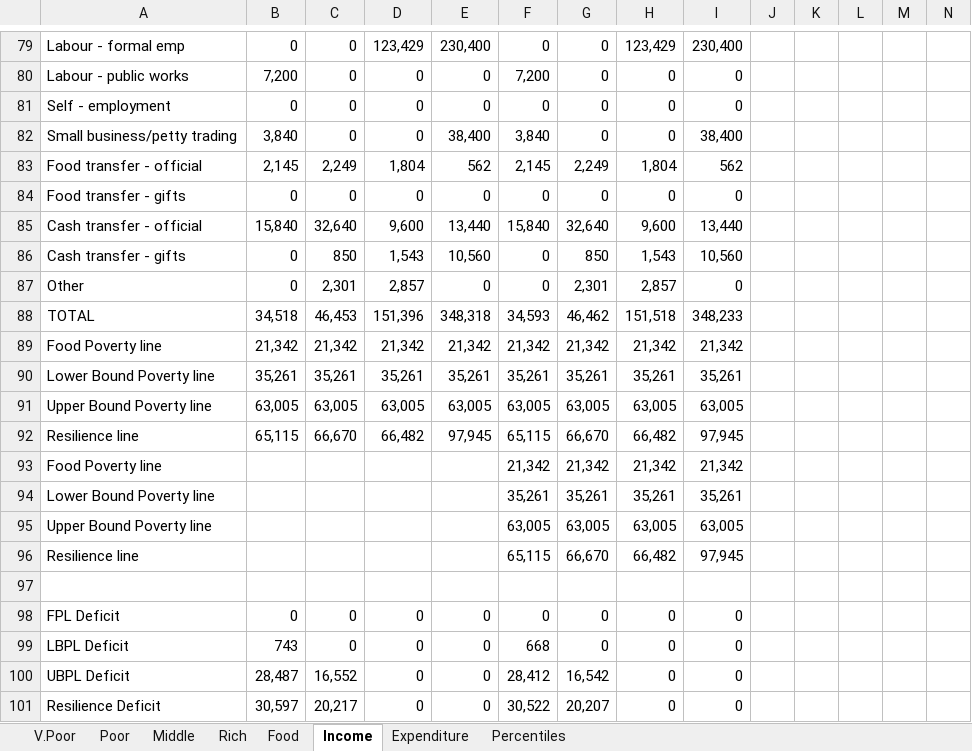
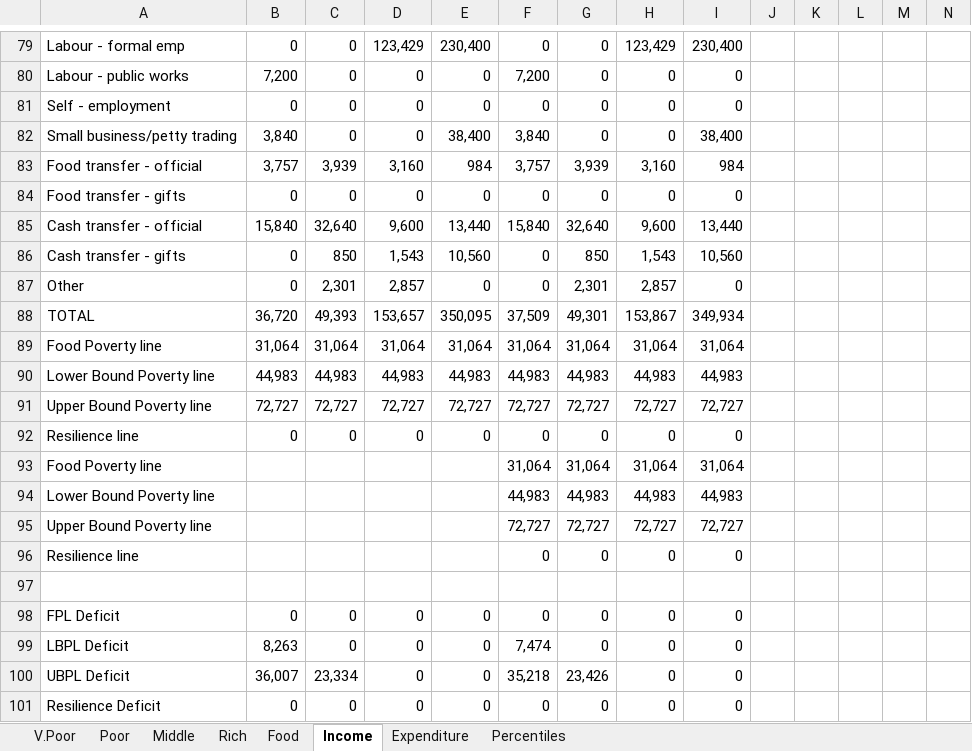
Before and after one commit to CharlesRethman/HEA-ZA-Spreadsheets, an Excel workbook: zasco_0.xlsx, sheet Income, drawn as a sheet; only a part is shown, gaps mark what is left out; values as stored, in another font and other column widths than the file's, no borders; charts and pictures not drawn; removed rows and columns are numbered as before the commit, all else as after; rows hold the shown columns only; the diff covers the shown part only; the diff names each change by its address in the sheet, - before the commit and + after, or states it on an @@ line.

```diff
--- a/zasco_0.xlsx (sheet Income)
+++ b/zasco_0.xlsx (sheet Income)
-row 83: Food transfer - official | 2,145 | 2,249 | 1,804 | 562 | 2,145 | 2,249 | 1,804 | 562
+row 83: Food transfer - official | 3,757 | 3,939 | 3,160 | 984 | 3,757 | 3,939 | 3,160 | 984
-row 88: TOTAL | 34,518 | 46,453 | 151,396 | 348,318 | 34,593 | 46,462 | 151,518 | 348,233
-row 89: Food Poverty line | 21,342 | 21,342 | 21,342 | 21,342 | 21,342 | 21,342 | 21,342 | 21,342
-row 90: Lower Bound Poverty line | 35,261 | 35,261 | 35,261 | 35,261 | 35,261 | 35,261 | 35,261 | 35,261
-row 91: Upper Bound Poverty line | 63,005 | 63,005 | 63,005 | 63,005 | 63,005 | 63,005 | 63,005 | 63,005
-row 92: Resilience line | 65,115 | 66,670 | 66,482 | 97,945 | 65,115 | 66,670 | 66,482 | 97,945
-row 93: Food Poverty line |  |  |  |  | 21,342 | 21,342 | 21,342 | 21,342
-row 94: Lower Bound Poverty line |  |  |  |  | 35,261 | 35,261 | 35,261 | 35,261
-row 95: Upper Bound Poverty line |  |  |  |  | 63,005 | 63,005 | 63,005 | 63,005
-row 96: Resilience line |  |  |  |  | 65,115 | 66,670 | 66,482 | 97,945
+row 88: TOTAL | 36,720 | 49,393 | 153,657 | 350,095 | 37,509 | 49,301 | 153,867 | 349,934
+row 89: Food Poverty line | 31,064 | 31,064 | 31,064 | 31,064 | 31,064 | 31,064 | 31,064 | 31,064
+row 90: Lower Bound Poverty line | 44,983 | 44,983 | 44,983 | 44,983 | 44,983 | 44,983 | 44,983 | 44,983
+row 91: Upper Bound Poverty line | 72,727 | 72,727 | 72,727 | 72,727 | 72,727 | 72,727 | 72,727 | 72,727
+row 92: Resilience line | 0 | 0 | 0 | 0 | 0 | 0 | 0 | 0
+row 93: Food Poverty line |  |  |  |  | 31,064 | 31,064 | 31,064 | 31,064
+row 94: Lower Bound Poverty line |  |  |  |  | 44,983 | 44,983 | 44,983 | 44,983
+row 95: Upper Bound Poverty line |  |  |  |  | 72,727 | 72,727 | 72,727 | 72,727
+row 96: Resilience line |  |  |  |  | 0 | 0 | 0 | 0
-B99: 743
+B99: 8,263
-F99: 668
+F99: 7,474
-B100: 28,487
+B100: 36,007
-C100: 16,552
+C100: 23,334
-F100: 28,412
+F100: 35,218
-G100: 16,542
+G100: 23,426
-B101: 30,597
+B101: 0
-C101: 20,217
+C101: 0
-F101: 30,522
+F101: 0
-G101: 20,207
+G101: 0
```
Also changed, not shown: 1 added row, 1 removed row and 15 edited cells elsewhere in this sheet, sheet Percentiles, sheet Poor, sheet Middle, sheet Rich, sheet V.Poor, formulas that keep their value, charts or pictures, 1 other file.
